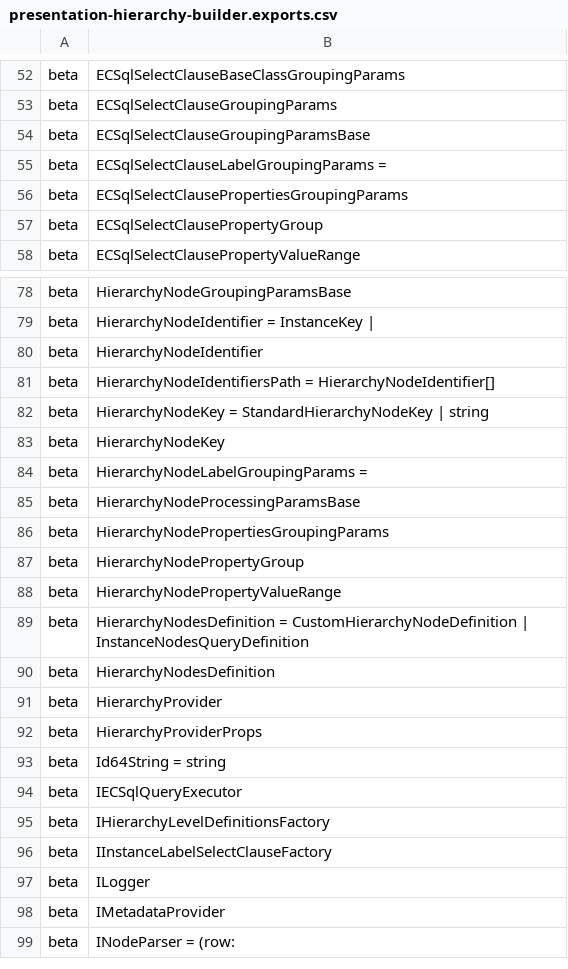
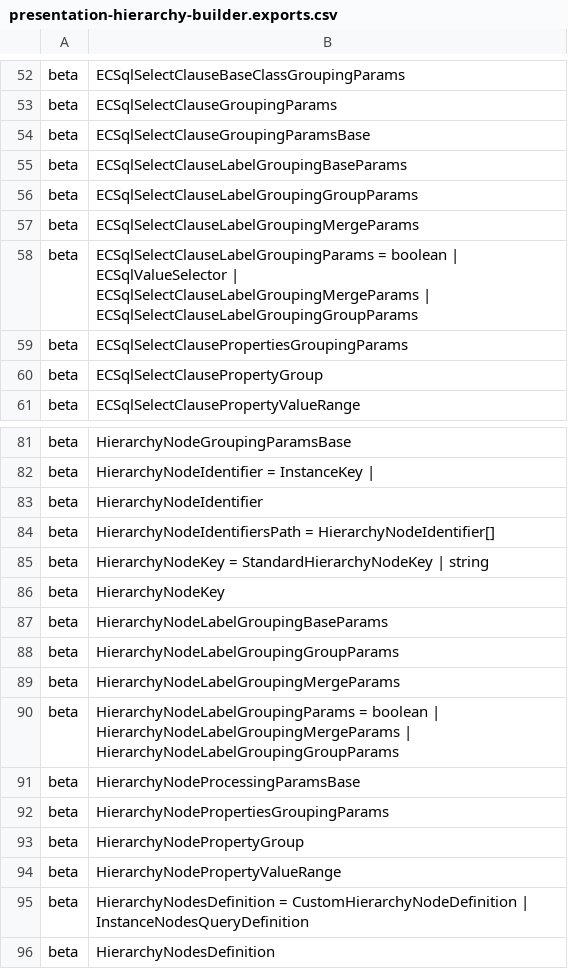
Before and after one commit to iTwin/presentation, a CSV file: packages/hierarchy-builder/api/presentation-hierarchy-builder.exports.csv, drawn as a sheet; only a part is shown, gaps mark what is left out; the shorter side is filled out with more unchanged rows.

Commit message:
Update byLabel structure, so grouping could also have groupId

```diff
--- a/packages/hierarchy-builder/api/presentation-hierarchy-builder.exports.csv
+++ b/packages/hierarchy-builder/api/presentation-hierarchy-builder.exports.csv
@@ -54,3 +54,6 @@ beta;ECSqlSelectClauseGroupingParams
 beta;ECSqlSelectClauseGroupingParamsBase
-beta;ECSqlSelectClauseLabelGroupingParams =
+beta;ECSqlSelectClauseLabelGroupingBaseParams
+beta;ECSqlSelectClauseLabelGroupingGroupParams
+beta;ECSqlSelectClauseLabelGroupingMergeParams
+beta;ECSqlSelectClauseLabelGroupingParams = boolean | ECSqlValueSelector | ECSqlSelectClauseLabelGroupingMergeParams | ECSqlSelectClauseLabelGroupingGroupParams
 beta;ECSqlSelectClausePropertiesGroupingParams
@@ -83,3 +86,6 @@ beta;HierarchyNodeKey = StandardHierarchyNodeKey | string
 beta;HierarchyNodeKey
-beta;HierarchyNodeLabelGroupingParams =
+beta;HierarchyNodeLabelGroupingBaseParams
+beta;HierarchyNodeLabelGroupingGroupParams
+beta;HierarchyNodeLabelGroupingMergeParams
+beta;HierarchyNodeLabelGroupingParams = boolean | HierarchyNodeLabelGroupingMergeParams | HierarchyNodeLabelGroupingGroupParams
 beta;HierarchyNodeProcessingParamsBase
```
Also changed, not shown: 15 other files.
